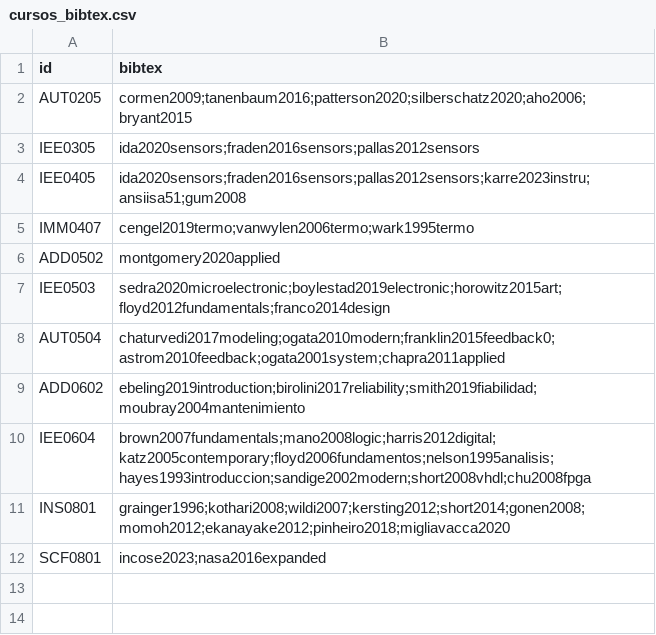
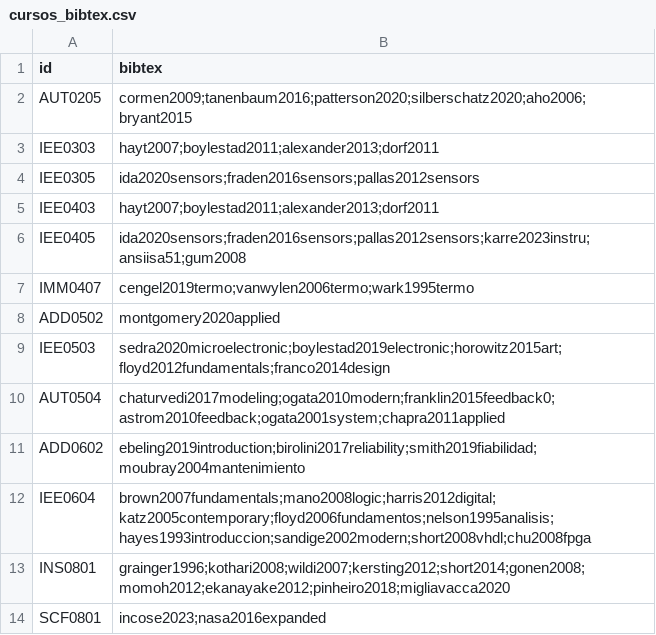
Before and after one commit to EIEM-TEC/CLIE, a CSV file: cursos/cursos_bibtex.csv, drawn as a sheet.

```diff
--- a/cursos/cursos_bibtex.csv
+++ b/cursos/cursos_bibtex.csv
@@ -2,3 +2,5 @@ id,bibtex
 AUT0205,cormen2009;tanenbaum2016;patterson2020;silberschatz2020;aho2006;bryant2015
+IEE0303,hayt2007;boylestad2011;alexander2013;dorf2011
 IEE0305,ida2020sensors;fraden2016sensors;pallas2012sensors
+IEE0403,hayt2007;boylestad2011;alexander2013;dorf2011
 IEE0405,ida2020sensors;fraden2016sensors;pallas2012sensors;karre2023instru;ansiisa51;gum2008
```
Also changed, not shown: cursos/cursos_conten.csv, cursos/cursos_cursos.csv, 20 other files.
